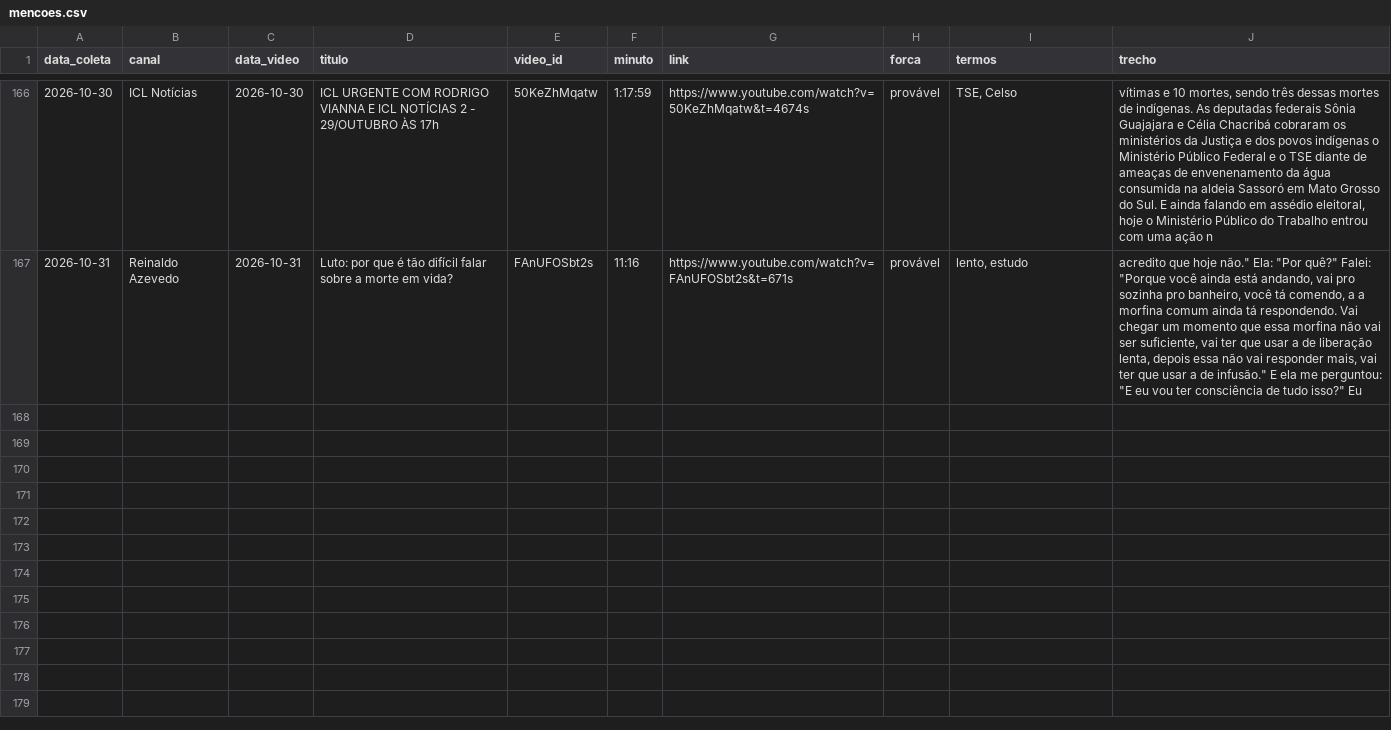
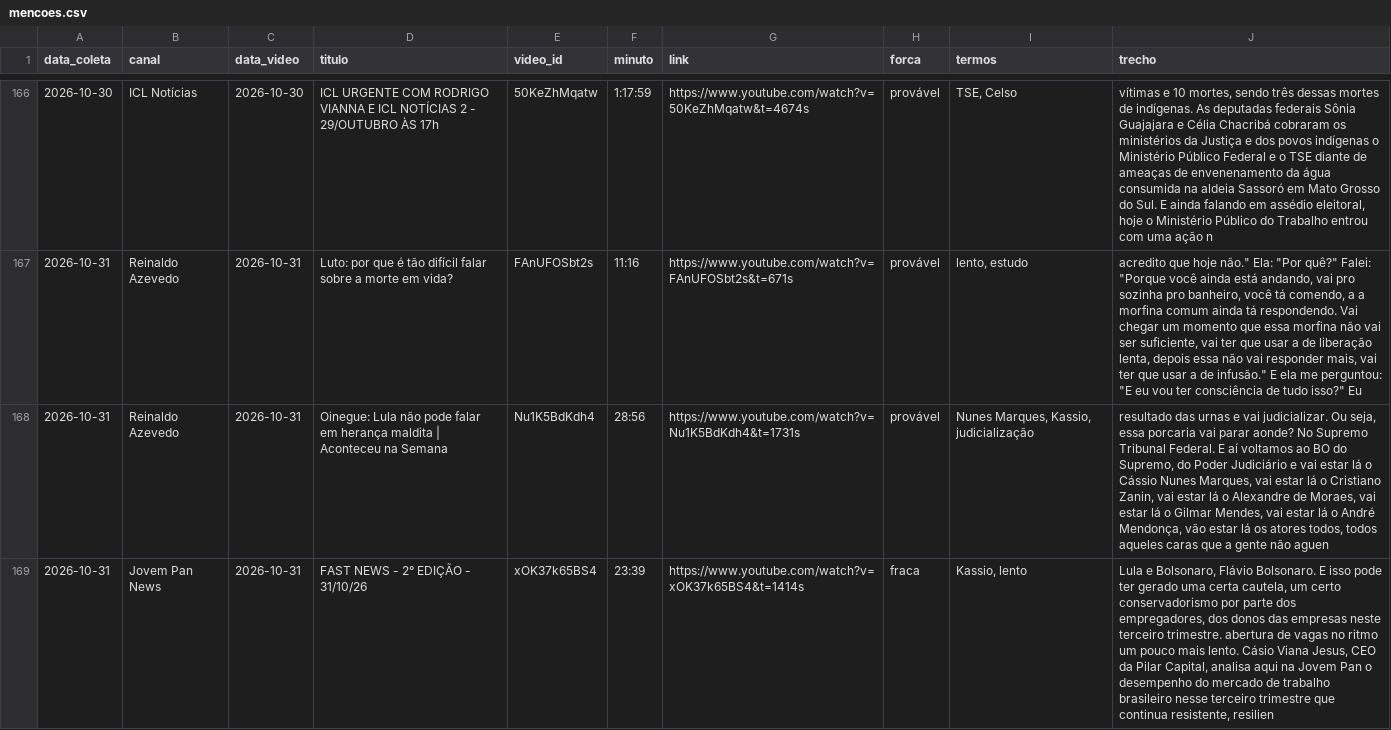
Before and after one commit to celsodeos/Monitoramento-TSE-BR, a CSV file: monitor_midia/mencoes.csv, drawn as a sheet; only a part is shown, gaps mark what is left out; the diff covers the shown part only; the diff names each change by its address in the sheet, - before the commit and + after, or states it on an @@ line.

Commit message:
Monitor de mídia: 2026-10-31T21:54Z

```diff
--- a/monitor_midia/mencoes.csv
+++ b/monitor_midia/mencoes.csv
+row 168: 2026-10-31 | Reinaldo Azevedo | 2026-10-31 | Oinegue: Lula não pode falar em herança maldita | Aconteceu na Semana | Nu1K5BdKdh4 | 28:56 | https://www.youtube.com/watch?v=Nu1K5BdKdh4&t=1731s | provável | Nunes Marques, Kassio, judicialização | resultado das urnas e vai judicializar. Ou seja, essa porcaria vai parar aonde? No Supremo Tribunal Federal. E aí voltamos ao BO do Supremo, do Poder Judiciário e vai estar lá o Cássio Nunes Marques, vai estar lá o Cristiano Zanin, vai estar lá o Alexandre de Moraes, vai estar lá o Gilmar Mendes, vai estar lá o André Mendonça, vão estar lá os atores todos, todos aqueles caras que a gente não aguen
+row 169: 2026-10-31 | Jovem Pan News | 2026-10-31 | FAST NEWS - 2° EDIÇÃO - 31/10/26 | xOK37k65BS4 | 23:39 | https://www.youtube.com/watch?v=xOK37k65BS4&t=1414s | fraca | Kassio, lento | Lula e Bolsonaro, Flávio Bolsonaro. E isso pode ter gerado uma certa cautela, um certo conservadorismo por parte dos empregadores, dos donos das empresas neste terceiro trimestre. abertura de vagas no ritmo um pouco mais lento. Cásio Viana Jesus, CEO da Pilar Capital, analisa aqui na Jovem Pan o desempenho do mercado de trabalho brasileiro nesse terceiro trimestre que continua resistente, resilien
```
Also changed, not shown: 2 added rows elsewhere in this file, 2 other files.
